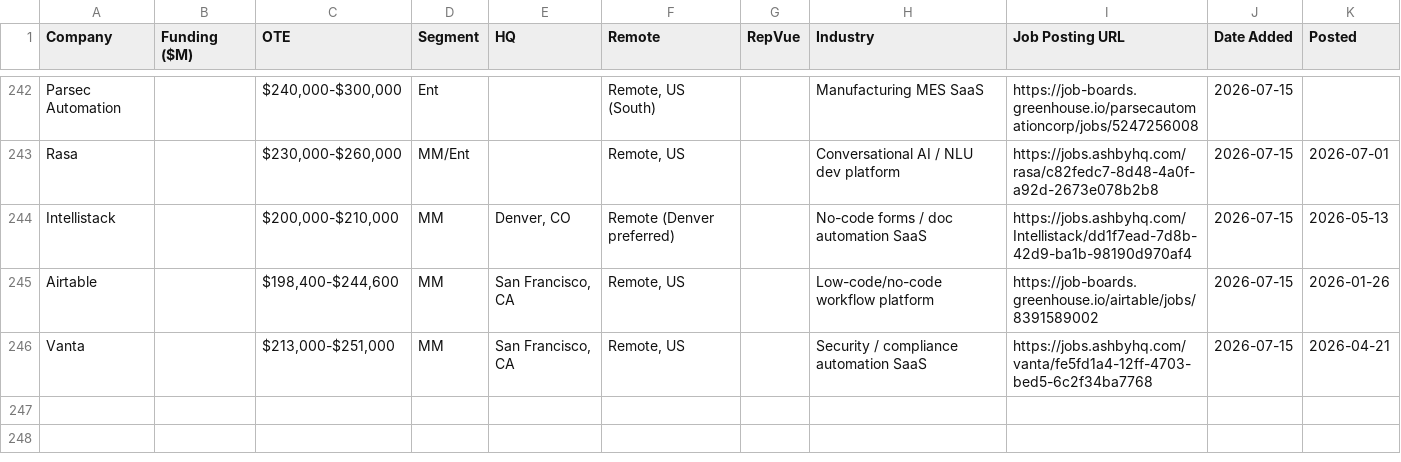
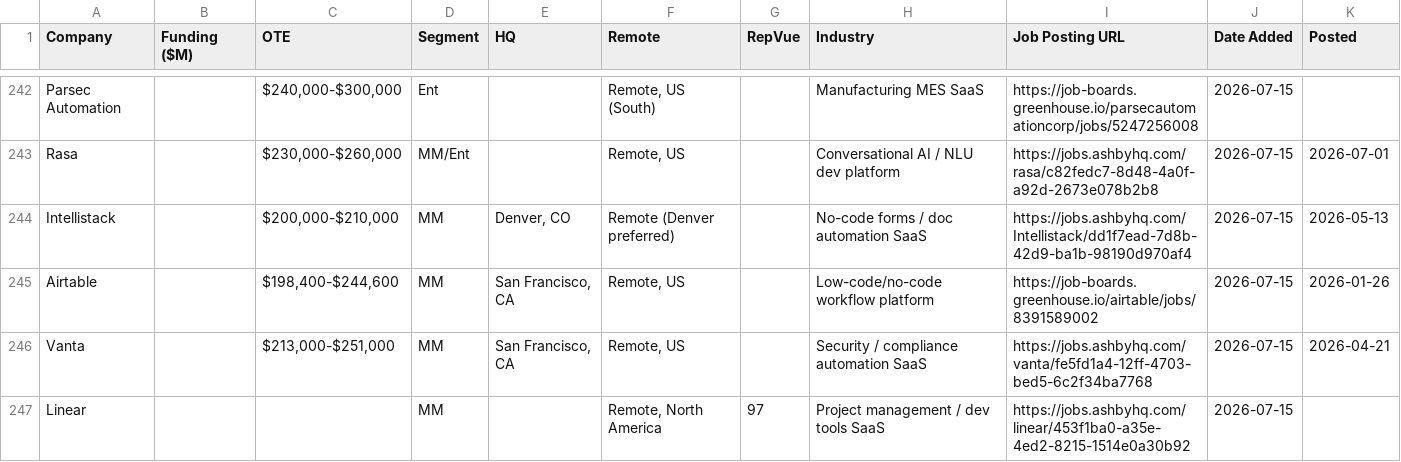
Before and after one commit to eric-hastie/remote-ae-job-hunt, a CSV file: data/latest.csv, drawn as a sheet; only a part is shown, gaps mark what is left out.

```diff
--- a/data/latest.csv
+++ b/data/latest.csv
@@ -246 +246,2 @@ Airtable,,"$198,400-$244,600",MM,"San Francisco, CA","Remote, US",,Low-code/no-c
 Vanta,,"$213,000-$251,000",MM,"San Francisco, CA","Remote, US",,Security / compliance automation SaaS,https://jobs.ashbyhq.com/vanta/fe5fd1a4-12ff-4703-bed5-6c2f34ba7768,2026-07-15,2026-04-21
+Linear,,,MM,,"Remote, North America",97,Project management / dev tools SaaS,https://jobs.ashbyhq.com/linear/453f1ba0-a35e-4ed2-8215-1514e0a30b92,2026-07-15,
```
Also changed, not shown: data/2026-07-15.csv, data/claude_universe.csv, 3 other files.
